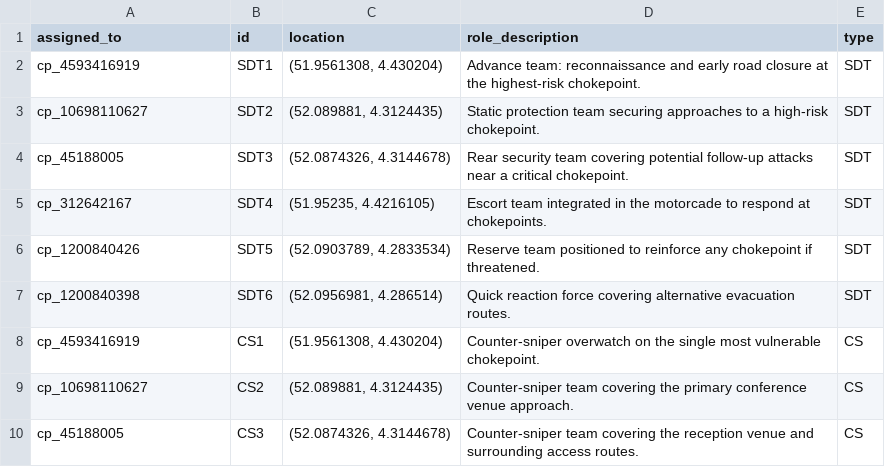
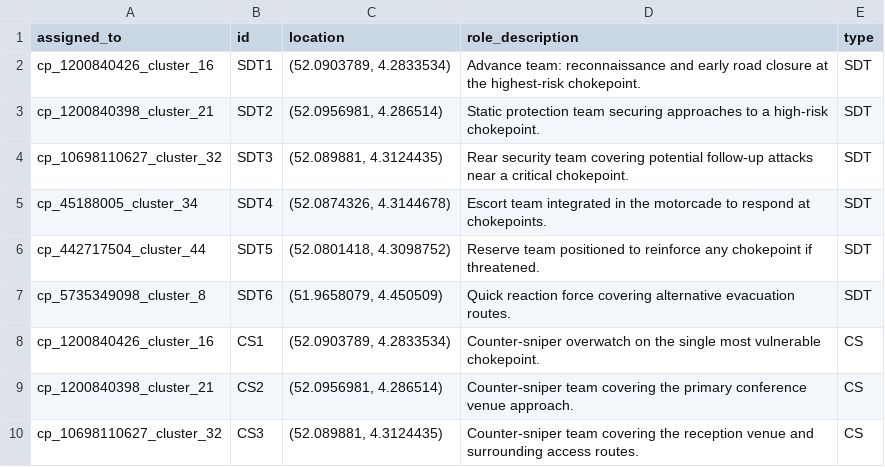
Before and after one commit to emillambert/sa2_chokepoint_app, a CSV file: exports/teams_rotterdam_the_hague.csv, drawn as a sheet.

```diff
--- a/exports/teams_rotterdam_the_hague.csv
+++ b/exports/teams_rotterdam_the_hague.csv
@@ -1,10 +1,10 @@
 assigned_to,id,location,role_description,type
-cp_4593416919,SDT1,"(51.9561308, 4.430204)",Advance team: reconnaissance and early road closure at the highest-risk chokepoint.,SDT
-cp_10698110627,SDT2,"(52.089881, 4.3124435)",Static protection team securing approaches to a high-risk chokepoint.,SDT
-cp_45188005,SDT3,"(52.0874326, 4.3144678)",Rear security team covering potential follow-up attacks near a critical chokepoint.,SDT
-cp_312642167,SDT4,"(51.95235, 4.4216105)",Escort team integrated in the motorcade to respond at chokepoints.,SDT
-cp_1200840426,SDT5,"(52.0903789, 4.2833534)",Reserve team positioned to reinforce any chokepoint if threatened.,SDT
-cp_1200840398,SDT6,"(52.0956981, 4.286514)",Quick reaction force covering alternative evacuation routes.,SDT
-cp_4593416919,CS1,"(51.9561308, 4.430204)",Counter-sniper overwatch on the single most vulnerable chokepoint.,CS
-cp_10698110627,CS2,"(52.089881, 4.3124435)",Counter-sniper team covering the primary conference venue approach.,CS
-cp_45188005,CS3,"(52.0874326, 4.3144678)",Counter-sniper team covering the reception venue and surrounding access routes.,CS
+cp_1200840426_cluster_16,SDT1,"(52.0903789, 4.2833534)",Advance team: reconnaissance and early road closure at the highest-risk chokepoint.,SDT
+cp_1200840398_cluster_21,SDT2,"(52.0956981, 4.286514)",Static protection team securing approaches to a high-risk chokepoint.,SDT
+cp_10698110627_cluster_32,SDT3,"(52.089881, 4.3124435)",Rear security team covering potential follow-up attacks near a critical chokepoint.,SDT
+cp_45188005_cluster_34,SDT4,"(52.0874326, 4.3144678)",Escort team integrated in the motorcade to respond at chokepoints.,SDT
+cp_442717504_cluster_44,SDT5,"(52.0801418, 4.3098752)",Reserve team positioned to reinforce any chokepoint if threatened.,SDT
+cp_5735349098_cluster_8,SDT6,"(51.9658079, 4.450509)",Quick reaction force covering alternative evacuation routes.,SDT
+cp_1200840426_cluster_16,CS1,"(52.0903789, 4.2833534)",Counter-sniper overwatch on the single most vulnerable chokepoint.,CS
+cp_1200840398_cluster_21,CS2,"(52.0956981, 4.286514)",Counter-sniper team covering the primary conference venue approach.,CS
+cp_10698110627_cluster_32,CS3,"(52.089881, 4.3124435)",Counter-sniper team covering the reception venue and surrounding access routes.,CS
```
Also changed, not shown: exports/chokepoints_rotterdam_the_hague.csv, exports/pois_rotterdam_the_hague.csv, 17 other files.
